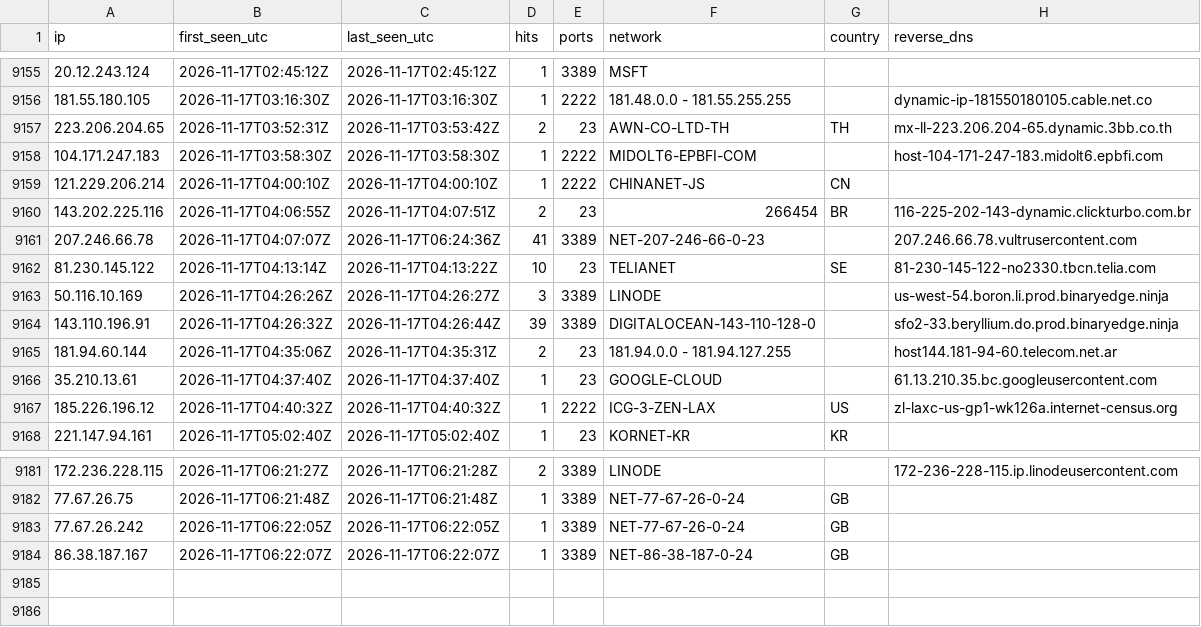
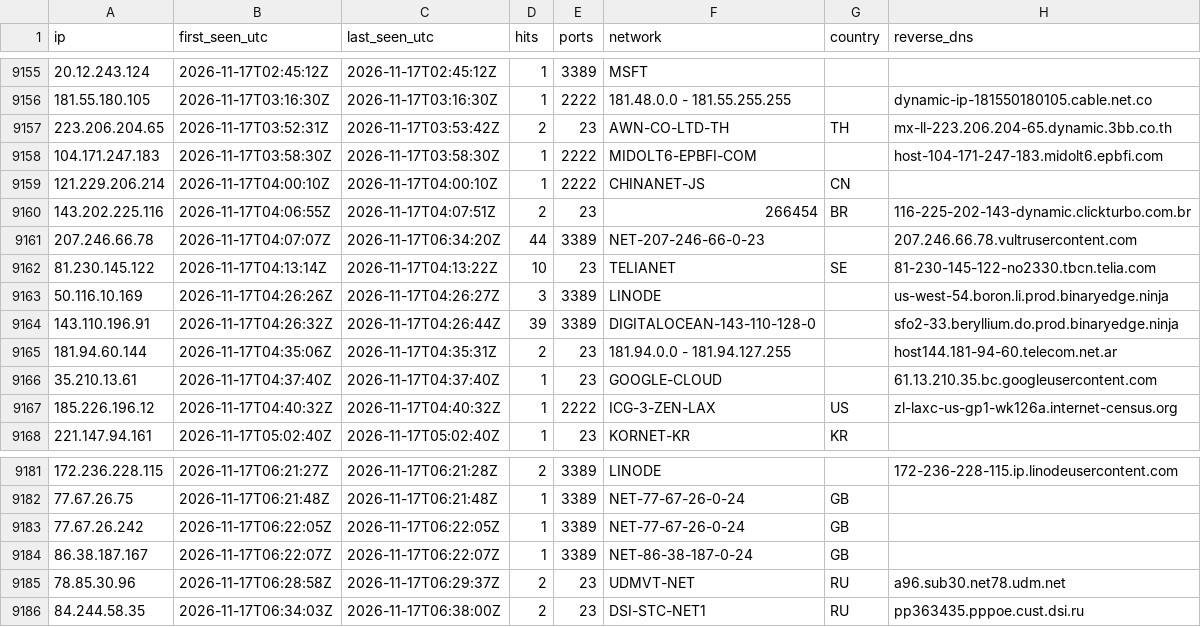
Before and after one commit to yourlocalaccountant/honeypot-db, a CSV file: ips.csv, drawn as a sheet; only a part is shown, gaps mark what is left out.

```diff
--- a/ips.csv
+++ b/ips.csv
@@ -9160,3 +9160,3 @@ ip,first_seen_utc,last_seen_utc,hits,ports,network,country,reverse_dns
 143.202.225.116,2026-11-17T04:06:55Z,2026-11-17T04:07:51Z,2,23,266454,BR,116-225-202-143-dynamic.clickturbo.com.br
-207.246.66.78,2026-11-17T04:07:07Z,2026-11-17T06:24:36Z,41,3389,NET-207-246-66-0-23,,207.246.66.78.vultrusercontent.com
+207.246.66.78,2026-11-17T04:07:07Z,2026-11-17T06:34:20Z,44,3389,NET-207-246-66-0-23,,207.246.66.78.vultrusercontent.com
 81.230.145.122,2026-11-17T04:13:14Z,2026-11-17T04:13:22Z,10,23,TELIANET,SE,81-230-145-122-no2330.tbcn.telia.com
@@ -9184 +9184,3 @@ ip,first_seen_utc,last_seen_utc,hits,ports,network,country,reverse_dns
 86.38.187.167,2026-11-17T06:22:07Z,2026-11-17T06:22:07Z,1,3389,NET-86-38-187-0-24,GB,
+78.85.30.96,2026-11-17T06:28:58Z,2026-11-17T06:29:37Z,2,23,UDMVT-NET,RU,a96.sub30.net78.udm.net
+84.244.58.35,2026-11-17T06:34:03Z,2026-11-17T06:38:00Z,2,23,DSI-STC-NET1,RU,pp363435.pppoe.cust.dsi.ru
```
Also changed, not shown: 2 other files.
